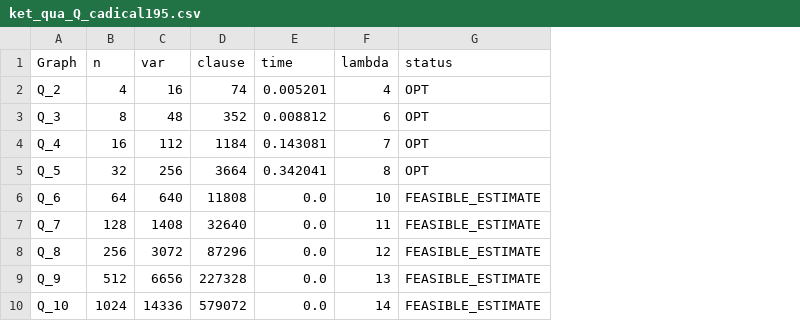
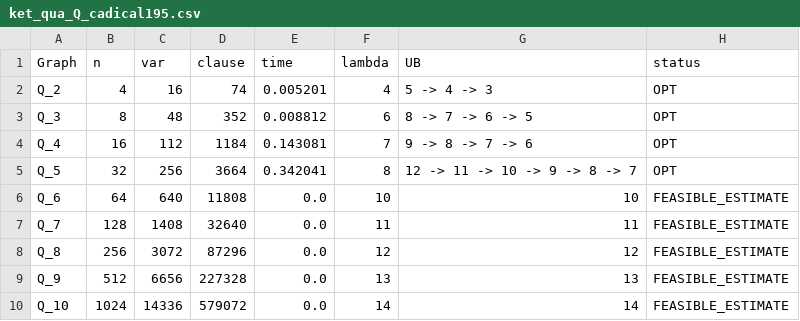
Before and after one commit to Vinh-Duy/NCKH_SAT_BASED, a CSV file: results/ket_qua_Q_cadical195.csv, drawn as a sheet; the diff names each change by its address in the sheet, - before the commit and + after, or states it on an @@ line.

Commit message:
Refresh Cadical Q

```diff
--- a/results/ket_qua_Q_cadical195.csv
+++ b/results/ket_qua_Q_cadical195.csv
+column G (UB), rows 2-10: 5 -> 4 -> 3 | 8 -> 7 -> 6 -> 5 | 9 -> 8 -> 7 -> 6 | 12 -> 11 -> 10 -> 9 -> 8 -> 7 | 10 | 11 | 12 | 13 | 14
```
